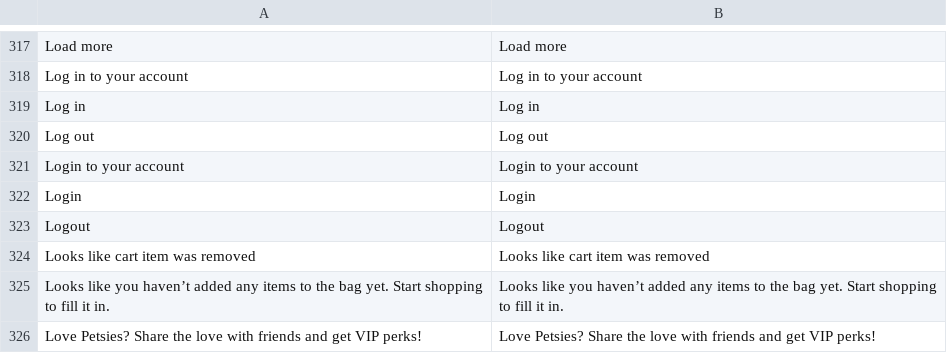
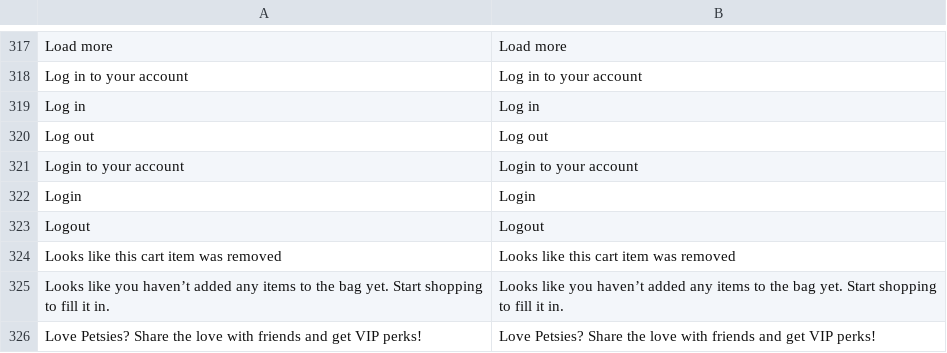
Before and after one commit to BudsiesApp/vsf-capybara, a CSV file: resource/i18n/en-US.csv, drawn as a sheet; only a part is shown, gaps mark what is left out.

```diff
--- a/resource/i18n/en-US.csv
+++ b/resource/i18n/en-US.csv
@@ -323,3 +323,3 @@
 "Logout","Logout"
-"Looks like cart item was removed","Looks like cart item was removed"
+"Looks like this cart item was removed","Looks like this cart item was removed"
 "Looks like you haven’t added any items to the bag yet. Start shopping to fill it in.","Looks like you haven’t added any items to the bag yet. Start shopping to fill it in."
```
Also changed, not shown: 3 other files.
